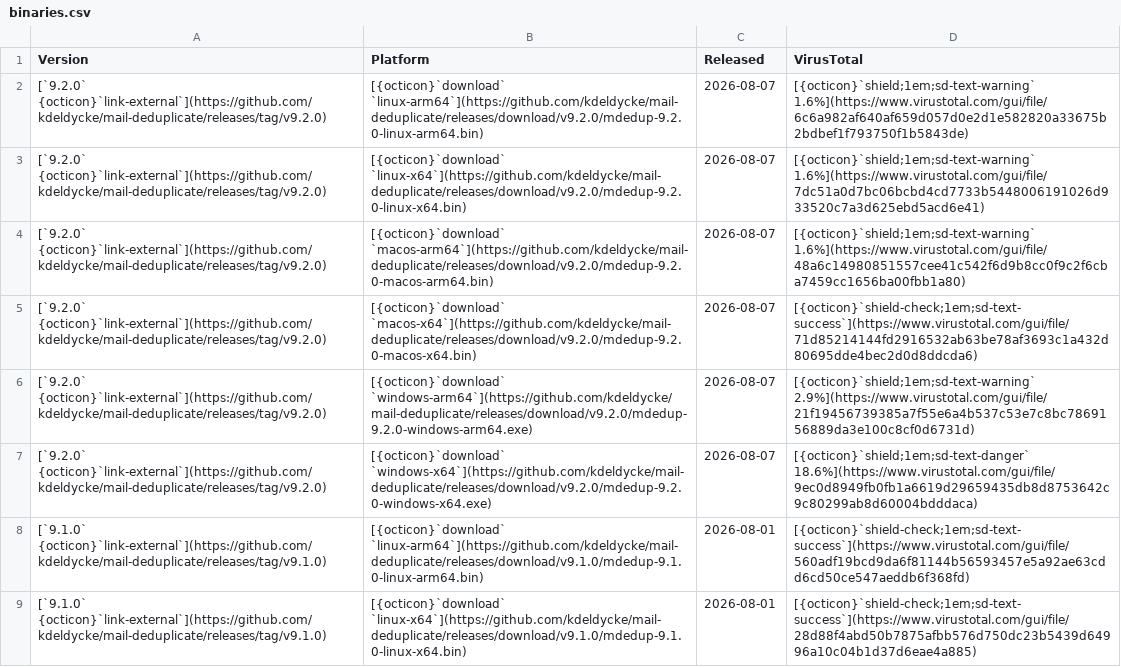
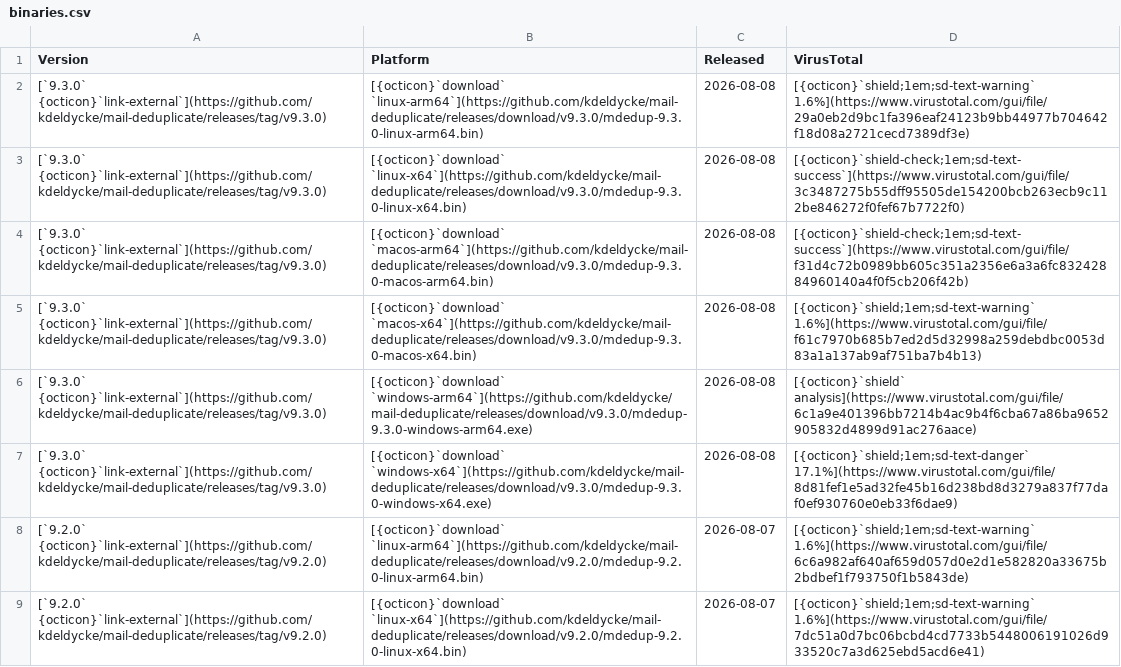
Before and after one commit to kdeldycke/mail-deduplicate, a CSV file: docs/assets/binaries.csv, drawn as a sheet; only a part is shown; the shorter side is filled out with more unchanged rows; the diff names each change by its address in the sheet, - before the commit and + after, or states it on an @@ line.

```diff
--- a/docs/assets/binaries.csv
+++ b/docs/assets/binaries.csv
+row 2: [`9.3.0` {octicon}`link-external`](https://github.com/kdeldycke/mail-deduplicate/releases/tag/v9.3.0) | [{octicon}`download` `linux-arm64`](https://github.com/kdeldycke/mail-deduplicate/releases/download/v9.3.0/mdedup-9.3.0-linux-arm64.bin) | 2026-08-08 | [{octicon}`shield;1em;sd-text-warning` 1.6%](https://www.virustotal.com/gui/file/29a0eb2d9bc1fa396eaf24123b9bb44977b704642f18d08a2721cecd7389df3e)
+row 3: [`9.3.0` {octicon}`link-external`](https://github.com/kdeldycke/mail-deduplicate/releases/tag/v9.3.0) | [{octicon}`download` `linux-x64`](https://github.com/kdeldycke/mail-deduplicate/releases/download/v9.3.0/mdedup-9.3.0-linux-x64.bin) | 2026-08-08 | [{octicon}`shield-check;1em;sd-text-success`](https://www.virustotal.com/gui/file/3c3487275b55dff95505de154200bcb263ecb9c112be846272f0fef67b7722f0)
+row 4: [`9.3.0` {octicon}`link-external`](https://github.com/kdeldycke/mail-deduplicate/releases/tag/v9.3.0) | [{octicon}`download` `macos-arm64`](https://github.com/kdeldycke/mail-deduplicate/releases/download/v9.3.0/mdedup-9.3.0-macos-arm64.bin) | 2026-08-08 | [{octicon}`shield-check;1em;sd-text-success`](https://www.virustotal.com/gui/file/f31d4c72b0989bb605c351a2356e6a3a6fc83242884960140a4f0f5cb206f42b)
+row 5: [`9.3.0` {octicon}`link-external`](https://github.com/kdeldycke/mail-deduplicate/releases/tag/v9.3.0) | [{octicon}`download` `macos-x64`](https://github.com/kdeldycke/mail-deduplicate/releases/download/v9.3.0/mdedup-9.3.0-macos-x64.bin) | 2026-08-08 | [{octicon}`shield;1em;sd-text-warning` 1.6%](https://www.virustotal.com/gui/file/f61c7970b685b7ed2d5d32998a259debdbc0053d83a1a137ab9af751ba7b4b13)
+row 6: [`9.3.0` {octicon}`link-external`](https://github.com/kdeldycke/mail-deduplicate/releases/tag/v9.3.0) | [{octicon}`download` `windows-arm64`](https://github.com/kdeldycke/mail-deduplicate/releases/download/v9.3.0/mdedup-9.3.0-windows-arm64.exe) | 2026-08-08 | [{octicon}`shield` analysis](https://www.virustotal.com/gui/file/6c1a9e401396bb7214b4ac9b4f6cba67a86ba9652905832d4899d91ac276aace)
+row 7: [`9.3.0` {octicon}`link-external`](https://github.com/kdeldycke/mail-deduplicate/releases/tag/v9.3.0) | [{octicon}`download` `windows-x64`](https://github.com/kdeldycke/mail-deduplicate/releases/download/v9.3.0/mdedup-9.3.0-windows-x64.exe) | 2026-08-08 | [{octicon}`shield;1em;sd-text-danger` 17.1%](https://www.virustotal.com/gui/file/8d81fef1e5ad32fe45b16d238bd8d3279a837f77daf0ef930760e0eb33f6dae9)
```
Also changed, not shown: 2 other files.
